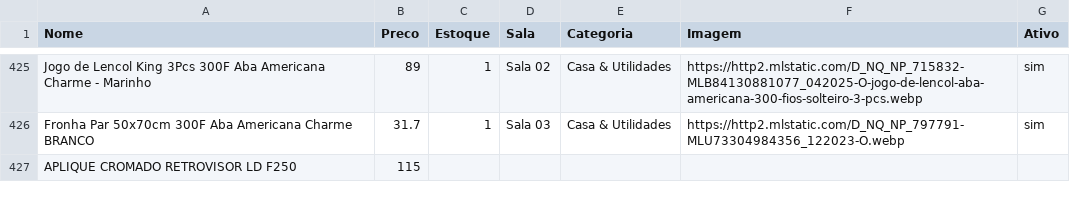
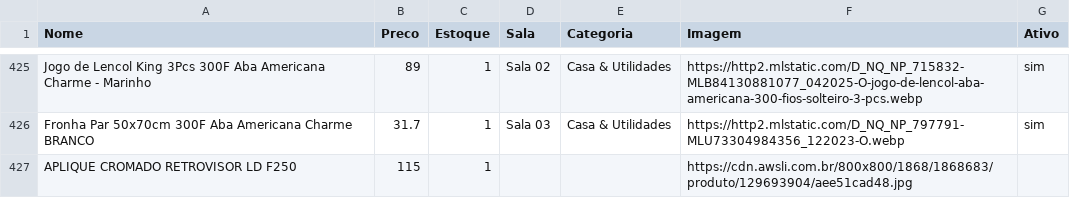
Before and after one commit to lojinhadd/loja, a CSV file: data.csv, drawn as a sheet; only a part is shown, gaps mark what is left out.

Commit message:
Auto-sync: planilha atualizada

```diff
--- a/data.csv
+++ b/data.csv
@@ -426,2 +426,2 @@ Jogo de Lencol King 3Pcs 300F Aba Americana Charme - Marinho,89,1,Sala 02,Casa &
 Fronha Par 50x70cm 300F Aba Americana Charme BRANCO,31.7,1,Sala 03,Casa & Utilidades,https://http2.mlstatic.com/D_NQ_NP_797791-MLU73304984356_122023-O.webp,sim
-APLIQUE CROMADO RETROVISOR LD F250,115,,,,,
+APLIQUE CROMADO RETROVISOR LD F250,115,1,,,https://cdn.awsli.com.br/800x800/1868/1868683/produto/129693904/aee51cad48.jpg,
```
